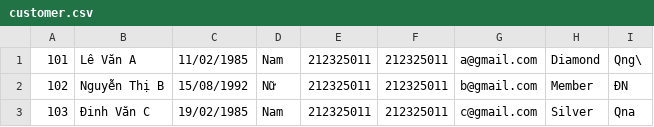
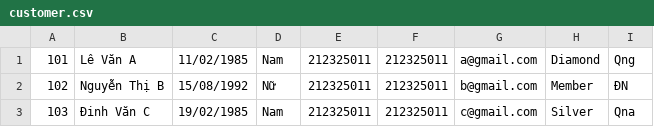
Before and after one commit to tolagau/C0721G2-TuPhuocThinh, a CSV file: Furama/src/data/customer.csv, drawn as a sheet.

```diff
--- a/Furama/src/data/customer.csv
+++ b/Furama/src/data/customer.csv
@@ -1,2 +1,2 @@
-101,Lê Văn A,11/02/1985,Nam,212325011,212325011,a@gmail.com,Diamond,Qng\
+101,Lê Văn A,11/02/1985,Nam,212325011,212325011,a@gmail.com,Diamond,Qng
 102,Nguyễn Thị B,15/08/1992,Nữ,212325011,212325011,b@gmail.com,Member,ĐN
```
Also changed, not shown: Furama/out/production/Furama/data/customer.csv, 53 other files.
